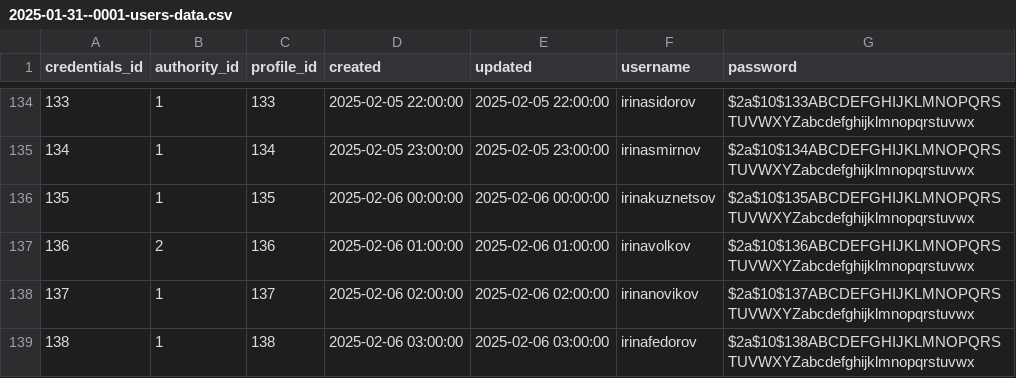
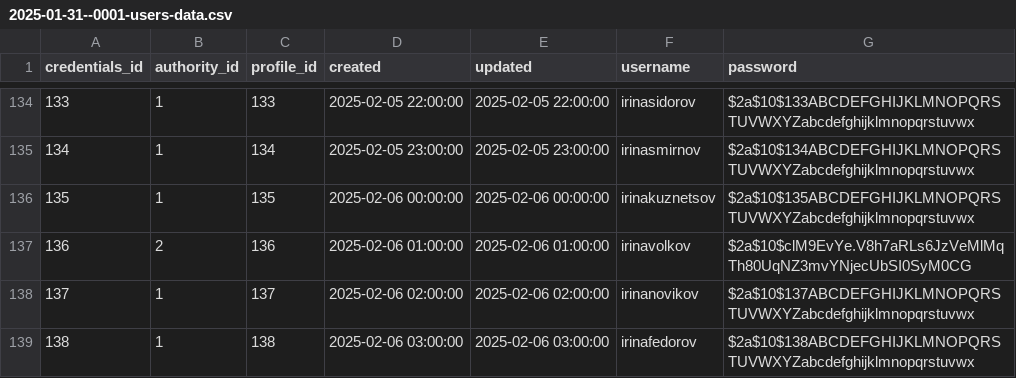
Before and after one commit to anepretimovdiasoft/Android-Bootcamp-2025-Backend, a CSV file: src/main/resources/db.changelog/data/csv/2025-01-31--0001-users-data.csv, drawn as a sheet; only a part is shown, gaps mark what is left out.

```diff
--- a/src/main/resources/db.changelog/data/csv/2025-01-31--0001-users-data.csv
+++ b/src/main/resources/db.changelog/data/csv/2025-01-31--0001-users-data.csv
@@ -136,3 +136,3 @@ credentials_id;authority_id;profile_id;created;updated;username;password
 135;1;135;2025-02-06 00:00:00;2025-02-06 00:00:00;irinakuznetsov;$2a$10$135ABCDEFGHIJKLMNOPQRSTUVWXYZabcdefghijklmnopqrstuvwx
-136;2;136;2025-02-06 01:00:00;2025-02-06 01:00:00;irinavolkov;$2a$10$136ABCDEFGHIJKLMNOPQRSTUVWXYZabcdefghijklmnopqrstuvwx
+136;2;136;2025-02-06 01:00:00;2025-02-06 01:00:00;irinavolkov;$2a$10$clM9EvYe.V8h7aRLs6JzVeMlMqTh80UqNZ3mvYNjecUbSI0SyM0CG
 137;1;137;2025-02-06 02:00:00;2025-02-06 02:00:00;irinanovikov;$2a$10$137ABCDEFGHIJKLMNOPQRSTUVWXYZabcdefghijklmnopqrstuvwx
```
Also changed, not shown: src/main/resources/db.changelog/data/csv/2025-01-31--0001-centers-data.csv, 1 other file.
